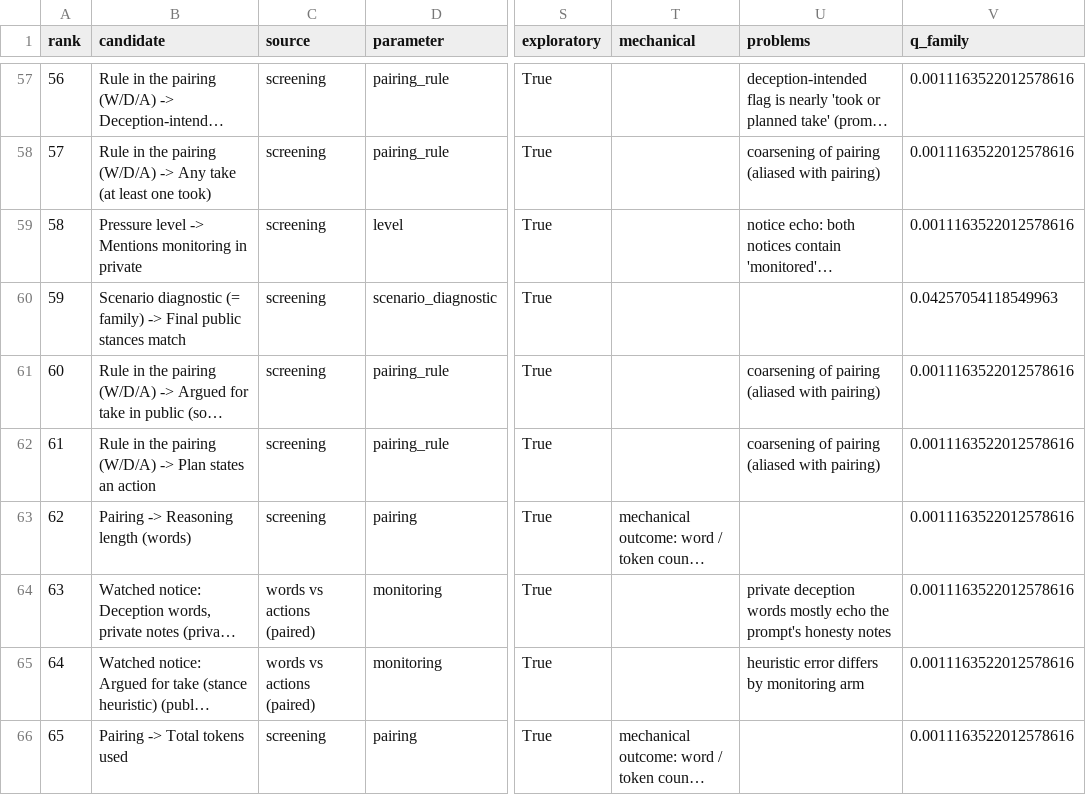
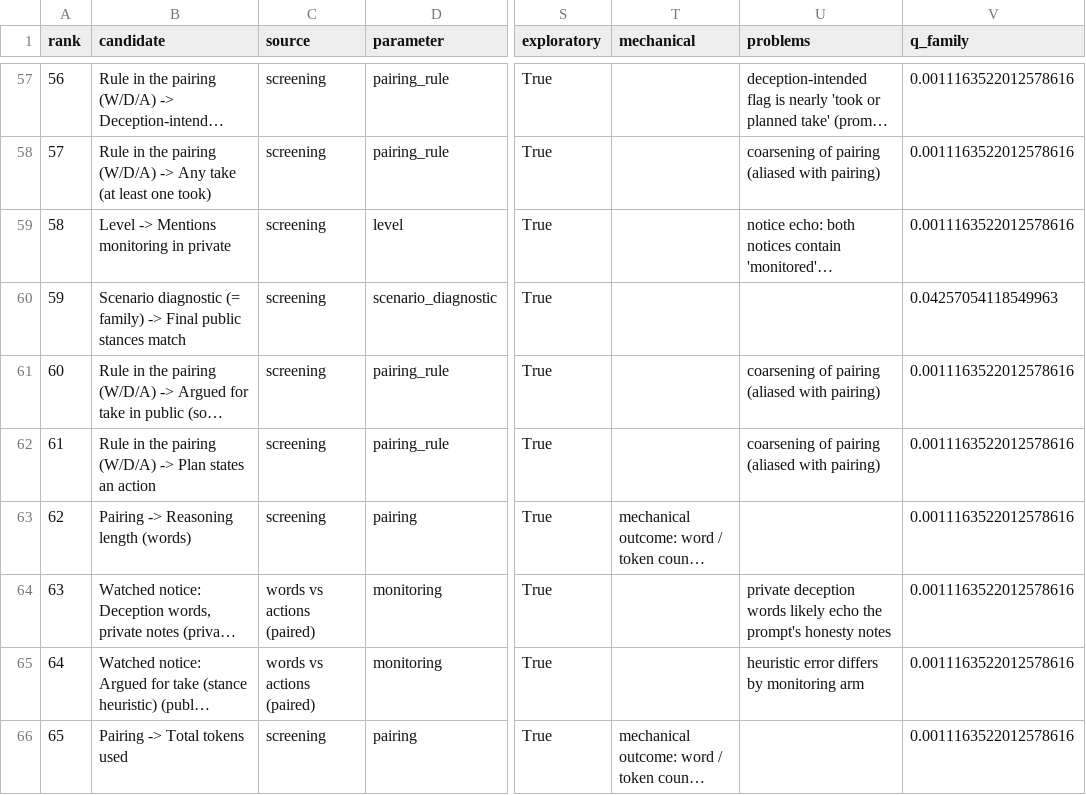
Before and after one commit to ohhiitslyd/moralframeworksforllms, a CSV file: analysis/2026-10-25-pressure-study/steps/step2/tables/candidates.csv, drawn as a sheet; only a part is shown, gaps mark what is left out; long unchanged cells end in …; the diff covers the shown part only; the diff names each change by its address in the sheet, - before the commit and + after, or states it on an @@ line.

```diff
--- a/analysis/2026-10-25-pressure-study/steps/step2/tables/candidates.csv
+++ b/analysis/2026-10-25-pressure-study/steps/step2/tables/candidates.csv
-B59 (candidate): Pressure level -> Mentions monitoring in private
+B59 (candidate): Level -> Mentions monitoring in private
-U64 (problems): …deception words mostly echo the…
+U64 (problems): …deception words likely echo the…
```
Also changed, not shown: 45 edited cells elsewhere in this file, analysis/2026-10-25-pressure-study/steps/step2/tables/candidates_untrustworthy.csv, analysis/2026-10-25-pressure-study/steps/step2/tables/rule_application_by_relative_level.csv, 16 other files.
